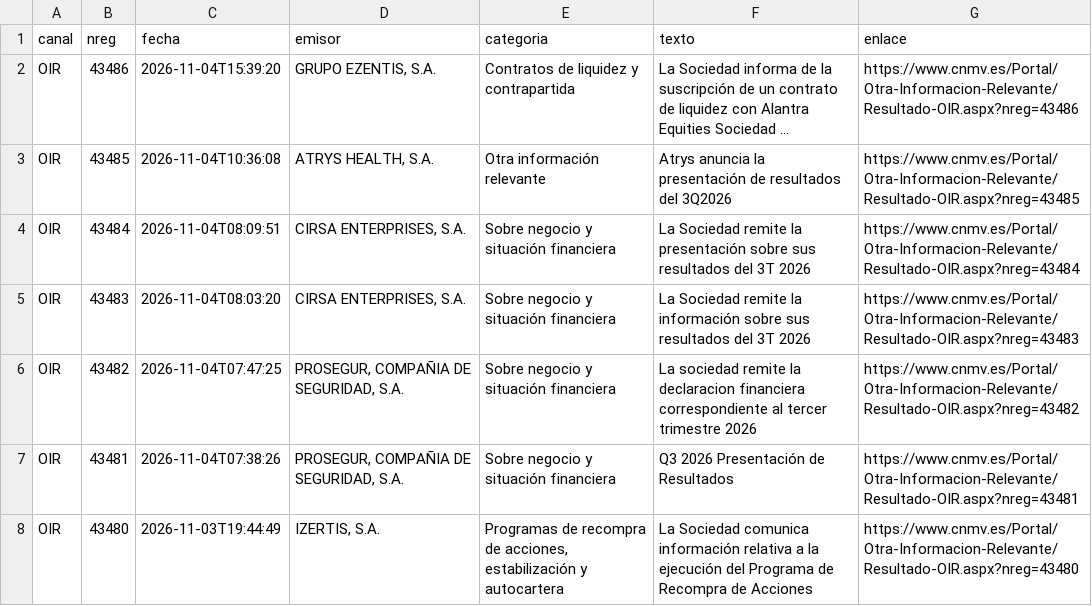
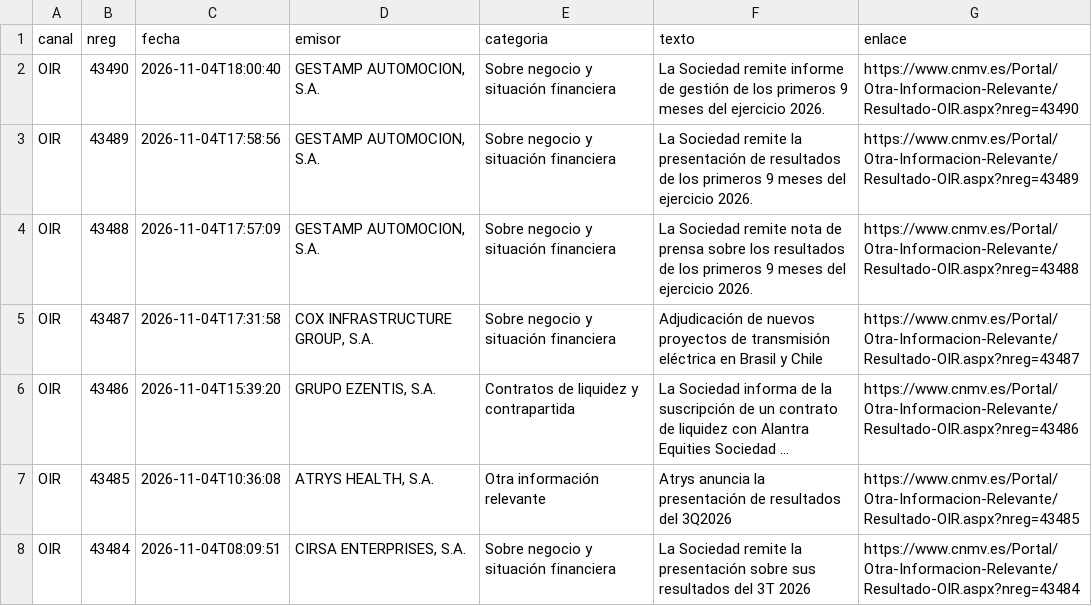
Before and after one commit to elespeculador-datos/ifg, a CSV file: docs/cnmv/datos/comunicados.csv, drawn as a sheet; only a part is shown; the shorter side is filled out with more unchanged rows; long unchanged cells end in …; the diff names each change by its address in the sheet, - before the commit and + after, or states it on an @@ line.

```diff
--- a/docs/cnmv/datos/comunicados.csv
+++ b/docs/cnmv/datos/comunicados.csv
+row 2: OIR | 43490 | 2026-11-04T18:00:40 | GESTAMP AUTOMOCION, S.A. | Sobre negocio y situación financiera | La Sociedad remite informe de gestión de los primeros 9 meses del ejercicio 2026. | https://www.cnmv.es/Portal/Otra-Informacion-Relevante/Resultado-OIR.aspx?nreg=43490
+row 3: OIR | 43489 | 2026-11-04T17:58:56 | GESTAMP AUTOMOCION, S.A. | Sobre negocio y situación financiera | La Sociedad remite la presentación de resultados de los primeros 9 meses del ejercicio 2026. | https://www.cnmv.es/Portal/Otra-Informacion-Relevante/Resultado-OIR.aspx?nreg=43489
+row 4: OIR | 43488 | 2026-11-04T17:57:09 | GESTAMP AUTOMOCION, S.A. | Sobre negocio y situación financiera | La Sociedad remite nota de prensa sobre los resultados de los primeros 9 meses del ejercicio 2026. | https://www.cnmv.es/Portal/Otra-Informacion-Relevante/Resultado-OIR.aspx?nreg=43488
+row 5: OIR | 43487 | 2026-11-04T17:31:58 | COX INFRASTRUCTURE GROUP, S.A. | Sobre negocio y situación financiera | Adjudicación de nuevos proyectos de transmisión eléctrica en Brasil y Chile | https://www.cnmv.es/Portal/Otra-Informacion-Relevante/Resultado-OIR.aspx?nreg=43487
```
Also changed, not shown: 43 other files.
